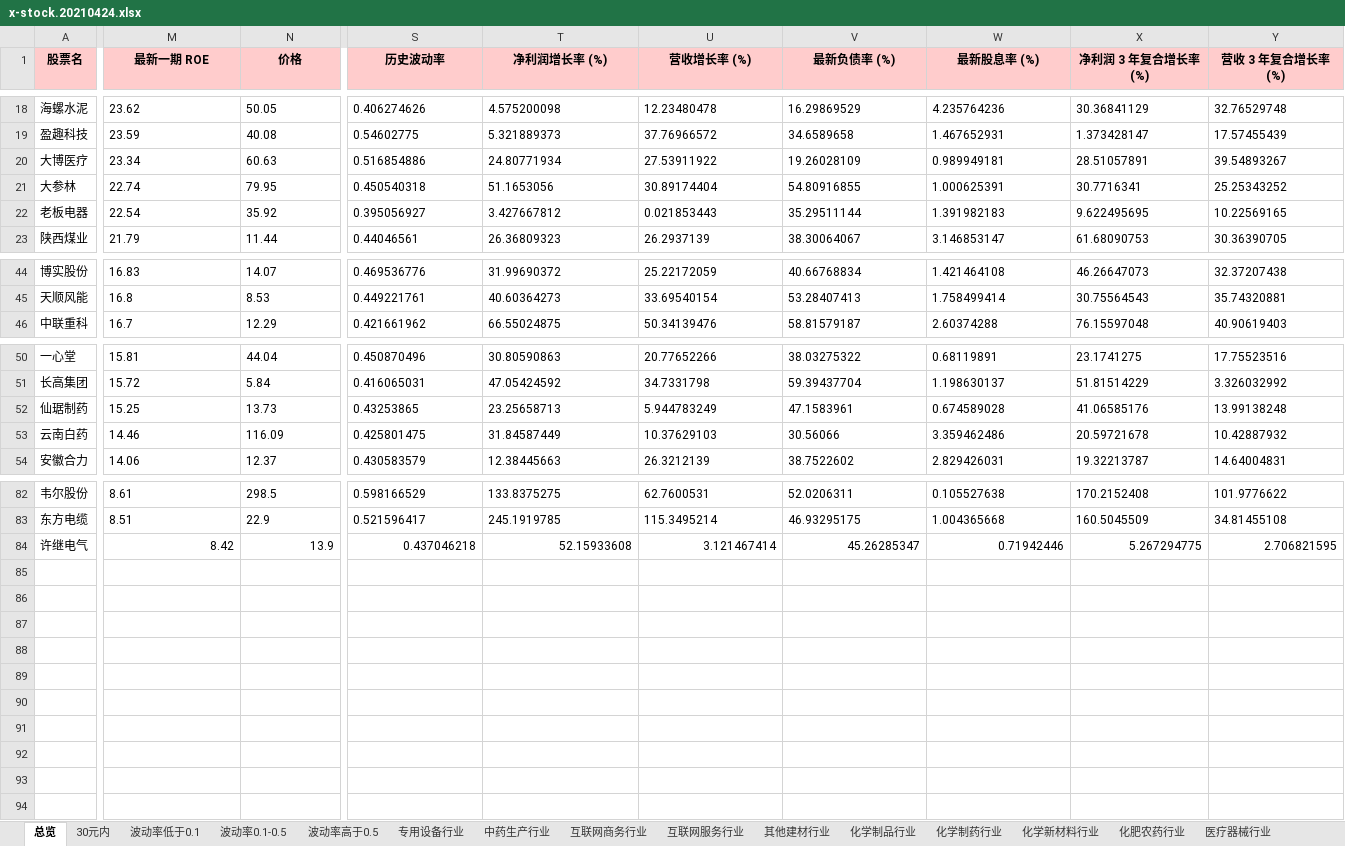
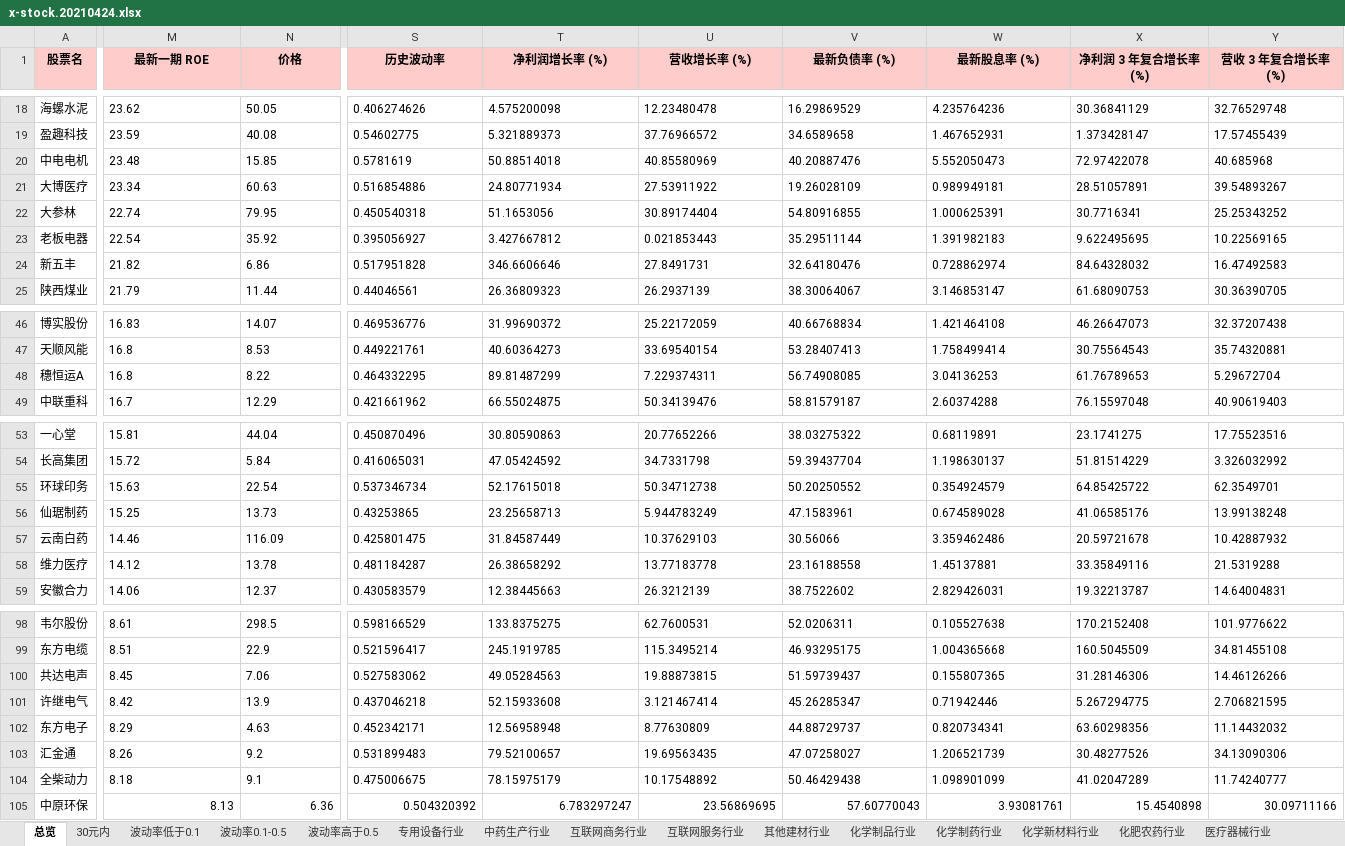
Before and after one commit to axiaoxin-com/investool, an Excel workbook: docs/x-stock.20210424.xlsx, sheet 总览, drawn as a sheet; only a part is shown, gaps mark what is left out; values as stored, in another font and other column widths than the file's, no borders; addresses are those after the commit; rows hold the shown columns only; the diff covers the shown part only; the diff names each change by its address in the sheet, - before the commit and + after, or states it on an @@ line.

```diff
--- a/docs/x-stock.20210424.xlsx (sheet 总览)
+++ b/docs/x-stock.20210424.xlsx (sheet 总览)
+row 20: 中电电机 | 23.48 | 15.85 | 0.5781619 | 50.88514018 | 40.85580969 | 40.20887476 | 5.552050473 | 72.97422078 | 40.685968
+row 24: 新五丰 | 21.82 | 6.86 | 0.517951828 | 346.6606646 | 27.8491731 | 32.64180476 | 0.728862974 | 84.64328032 | 16.47492583
+row 48: 穗恒运A | 16.8 | 8.22 | 0.464332295 | 89.81487299 | 7.229374311 | 56.74908085 | 3.04136253 | 61.76789653 | 5.29672704
+row 55: 环球印务 | 15.63 | 22.54 | 0.537346734 | 52.17615018 | 50.34712738 | 50.20250552 | 0.354924579 | 64.85425722 | 62.3549701
+row 58: 维力医疗 | 14.12 | 13.78 | 0.481184287 | 26.38658292 | 13.77183778 | 23.16188558 | 1.45137881 | 33.35849116 | 21.5319288
+row 100: 共达电声 | 8.45 | 7.06 | 0.527583062 | 49.05284563 | 19.88873815 | 51.59739437 | 0.155807365 | 31.28146306 | 14.46126266
-M101:N101 alignment: right
+M101:N101 alignment: left
-S101:Y101 alignment: right
+S101:Y101 alignment: left
+row 102: 东方电子 | 8.29 | 4.63 | 0.452342171 | 12.56958948 | 8.77630809 | 44.88729737 | 0.820734341 | 63.60298356 | 11.14432032
+row 103: 汇金通 | 8.26 | 9.2 | 0.531899483 | 79.52100657 | 19.69563435 | 47.07258027 | 1.206521739 | 30.48277526 | 34.13090306
+row 104: 全柴动力 | 8.18 | 9.1 | 0.475006675 | 78.15975179 | 10.17548892 | 50.46429438 | 1.098901099 | 41.02047289 | 11.74240777
+row 105: 中原环保 | 8.13 | 6.36 | 0.504320392 | 6.783297247 | 23.56869695 | 57.60770043 | 3.93081761 | 15.4540898 | 30.09711166
```
Also changed, not shown: 11 added rows, 1 moved row and cell formats elsewhere in this sheet, sheet 30元内, sheet 波动率0.1-0.5, sheet 波动率高于0.5, sheet 输变电设备行业, sheet 通用设备行业, sheet 水务行业, 11 more sheets, other sheet tabs, 2 other files.
